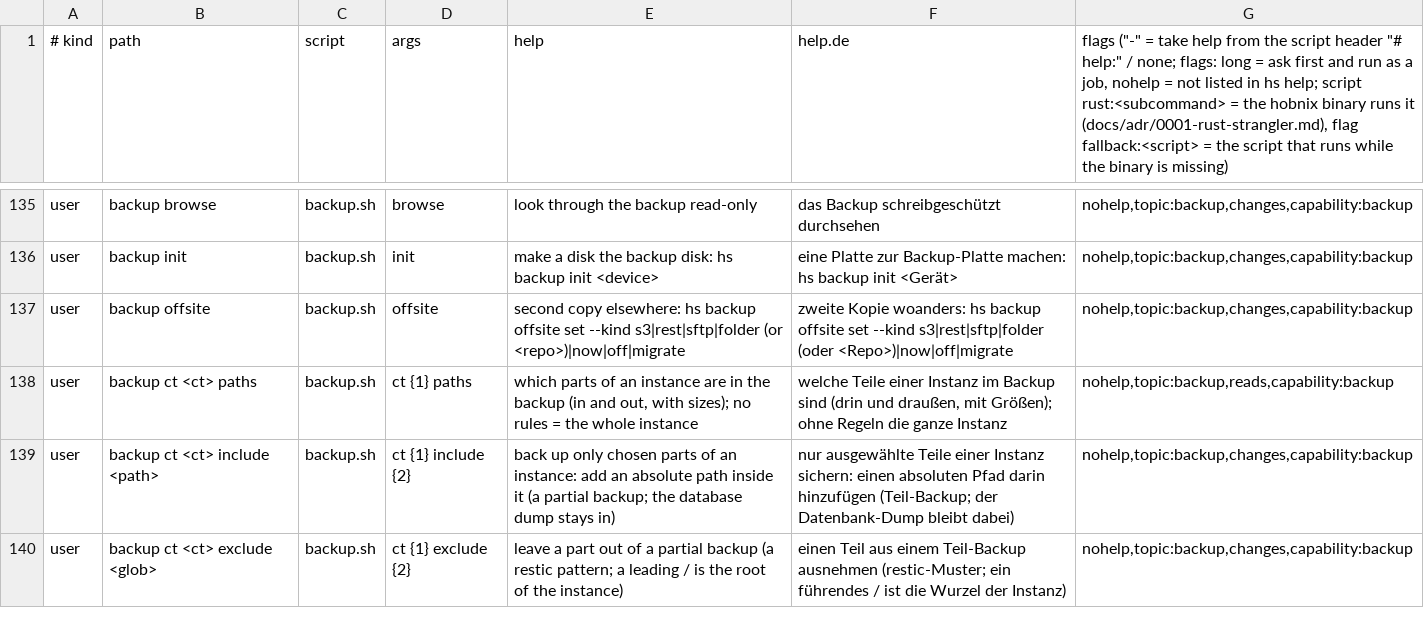
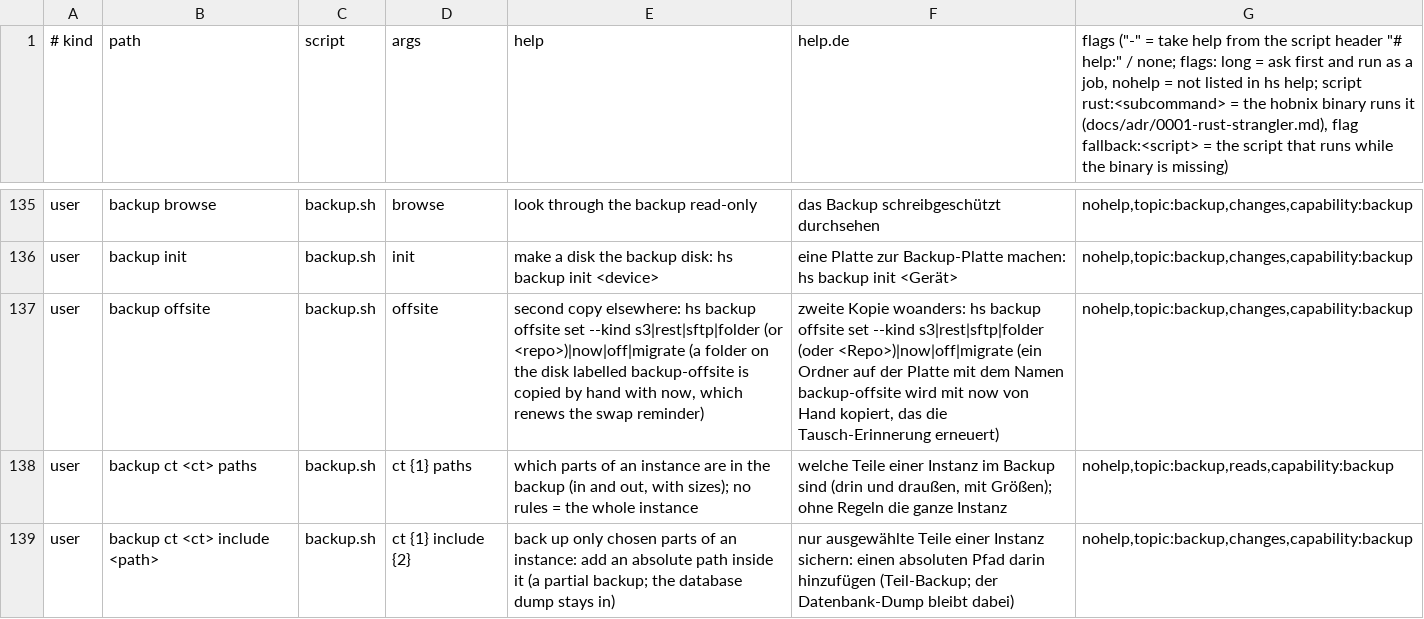
Before and after one commit to hobnix/core, a TSV file: scripts/lib/registry.tsv, drawn as a sheet; only a part is shown, gaps mark what is left out; the shorter side is filled out with more unchanged rows.

Commit message:
feat(backup): rotating off-site disk backup-offsite, copy by hand, swap reminder renewed (#418, step 14)

```diff
--- a/scripts/lib/registry.tsv
+++ b/scripts/lib/registry.tsv
@@ -136,3 +136,3 @@ user	backup browse	backup.sh	browse	look through the backup read-only	das Backup
 user	backup init	backup.sh	init	make a disk the backup disk: hs backup init <device>	eine Platte zur Backup-Platte machen: hs backup init <Gerät>	nohelp,topic:backup,changes,capability:backup
-user	backup offsite	backup.sh	offsite	second copy elsewhere: hs backup offsite set --kind s3|rest|sftp|folder (or <repo>)|now|off|migrate	zweite Kopie woanders: hs backup offsite set --kind s3|rest|sftp|folder (oder <Repo>)|now|off|migrate	nohelp,topic:backup,changes,capability:backup
+user	backup offsite	backup.sh	offsite	second copy elsewhere: hs backup offsite set --kind s3|rest|sftp|folder (or <repo>)|now|off|migrate (a folder on the disk labelled backup-offsite is copied by hand with now, which renews the swap reminder)	zweite Kopie woanders: hs backup offsite set --kind s3|rest|sftp|folder (oder <Repo>)|now|off|migrate (ein Ordner auf der Platte mit dem Namen backup-offsite wird mit now von Hand kopiert, das die Tausch-Erinnerung erneuert)	nohelp,topic:backup,changes,capability:backup
 user	backup ct <ct> paths	backup.sh	ct {1} paths	which parts of an instance are in the backup (in and out, with sizes); no rules = the whole instance	welche Teile einer Instanz im Backup sind (drin und draußen, mit Größen); ohne Regeln die ganze Instanz	nohelp,topic:backup,reads,capability:backup
```
Also changed, not shown: 12 other files.
